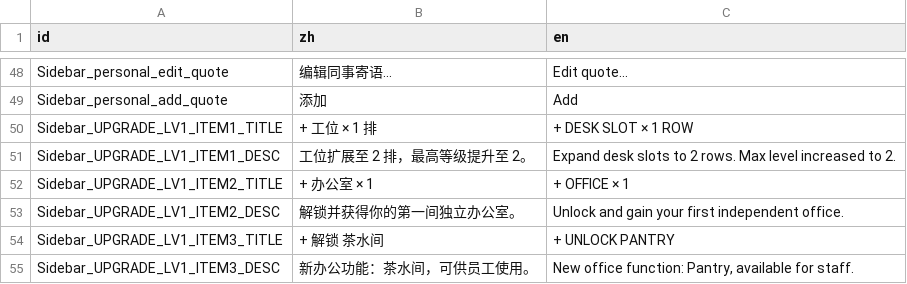
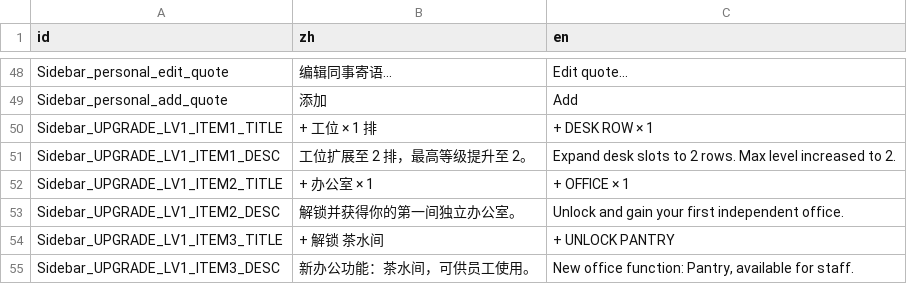
Before and after one commit to TenningYaya/managing-up, a CSV file: language/sidebar_ui.csv, drawn as a sheet; only a part is shown, gaps mark what is left out.

```diff
--- a/language/sidebar_ui.csv
+++ b/language/sidebar_ui.csv
@@ -49,3 +49,3 @@ Sidebar_personal_edit_quote,编辑同事寄语...,Edit quote...
 Sidebar_personal_add_quote,添加,Add
-Sidebar_UPGRADE_LV1_ITEM1_TITLE,+ 工位 × 1 排,+ DESK SLOT × 1 ROW
+Sidebar_UPGRADE_LV1_ITEM1_TITLE,+ 工位 × 1 排,+ DESK ROW × 1
 Sidebar_UPGRADE_LV1_ITEM1_DESC,工位扩展至 2 排，最高等级提升至 2。,Expand desk slots to 2 rows. Max level increased to 2.
```
Also changed, not shown: 12 other files.
